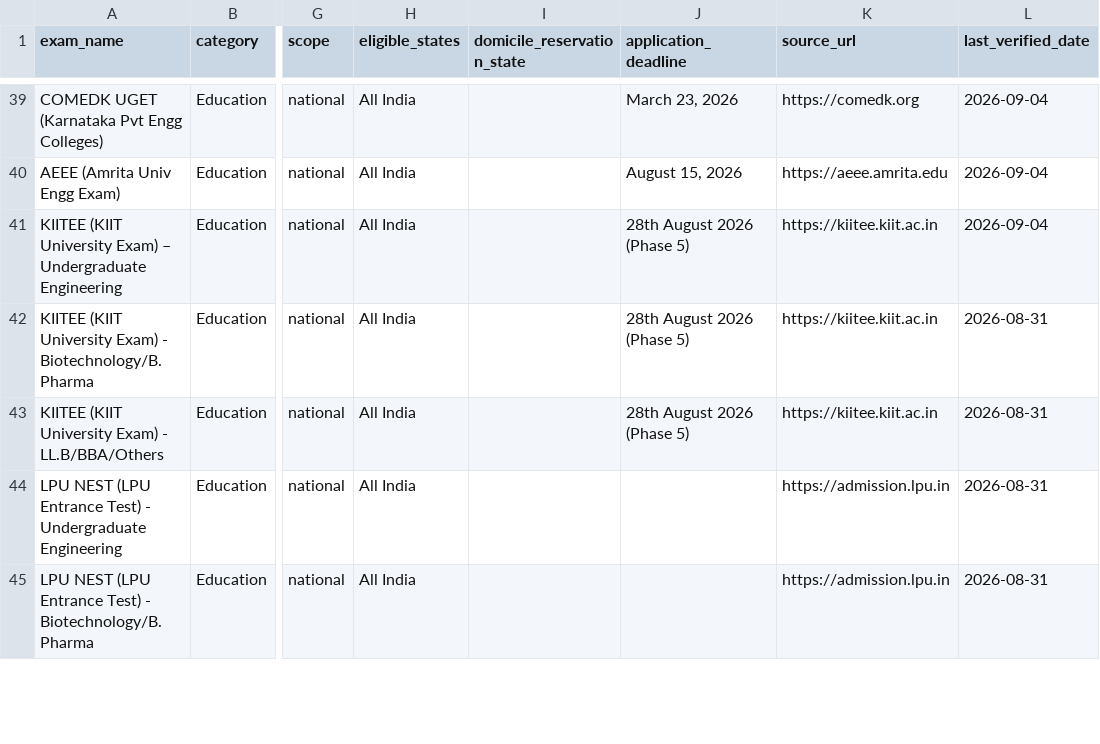
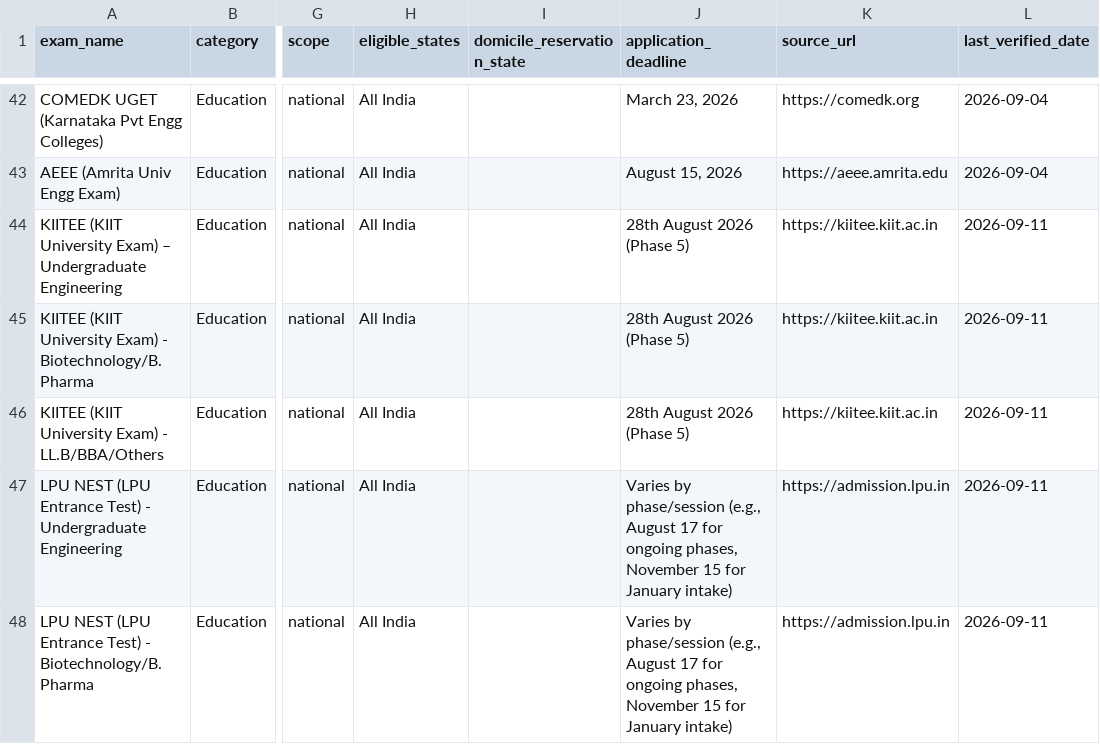
Before and after one commit to sauravk31-alt/ai-builder-portfolio, a CSV file: exams_cleaned.csv, drawn as a sheet; only a part is shown, gaps mark what is left out; addresses are those after the commit; the diff covers the shown part only; the diff names each change by its address in the sheet, - before the commit and + after, or states it on an @@ line.

Commit message:
Updated on 11th Sept

```diff
--- a/exams_cleaned.csv
+++ b/exams_cleaned.csv
-L44 (last_verified_date): 2026-09-04
+L44 (last_verified_date): 2026-09-11
-L45:L48 (last_verified_date): 2026-08-31
+L45:L48 (last_verified_date): 2026-09-11
-J47:J48 (application_deadline): (empty)
+J47:J48 (application_deadline): Varies by phase/session (e.g., August 17 for ongoing phases, November 15 for January intake)
```
Also changed, not shown: 3 added rows and 7 edited cells elsewhere in this file.
